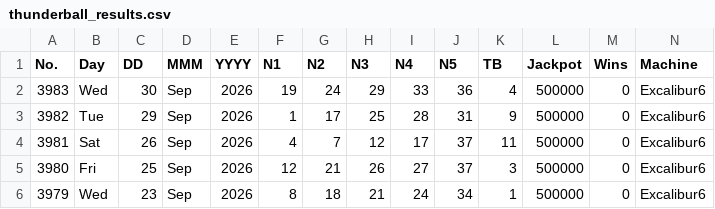
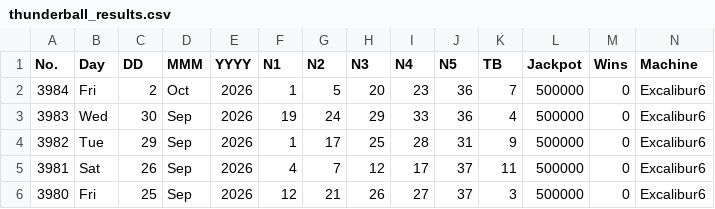
Before and after one commit to muckypaws/lottery-data, a CSV file: thunderball_results.csv, drawn as a sheet; only a part is shown; the shorter side is filled out with more unchanged rows; rows hold the shown columns only; the diff names each change by its address in the sheet, - before the commit and + after, or states it on an @@ line.

```diff
--- a/thunderball_results.csv
+++ b/thunderball_results.csv
+row 2: 3984 | Fri | 2 | Oct | 2026 | 1 | 5 | 20 | 23 | 36 | 7 | 500000 | 0 | Excalibur6
```
Also changed, not shown: euromillions_hotpicks_prizes.csv, euromillions_hotpicks_results.csv, 2 other files.
